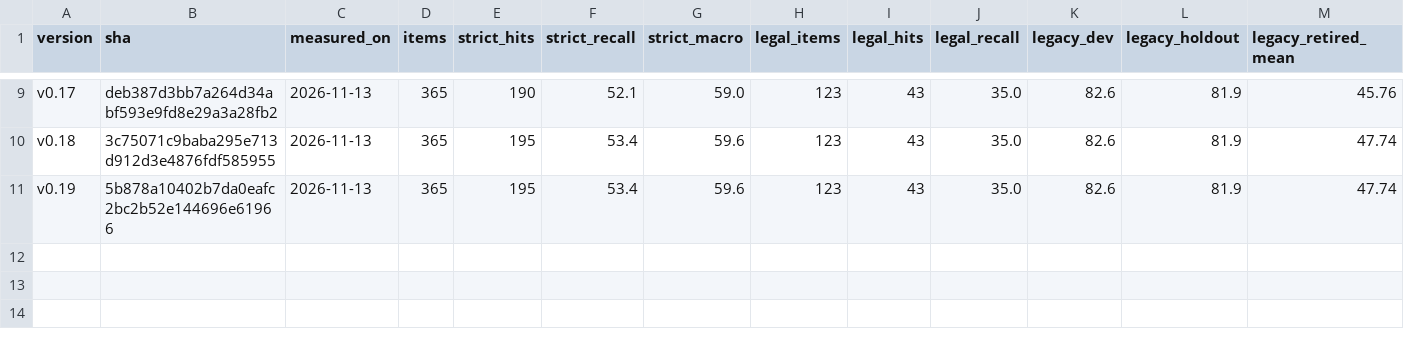
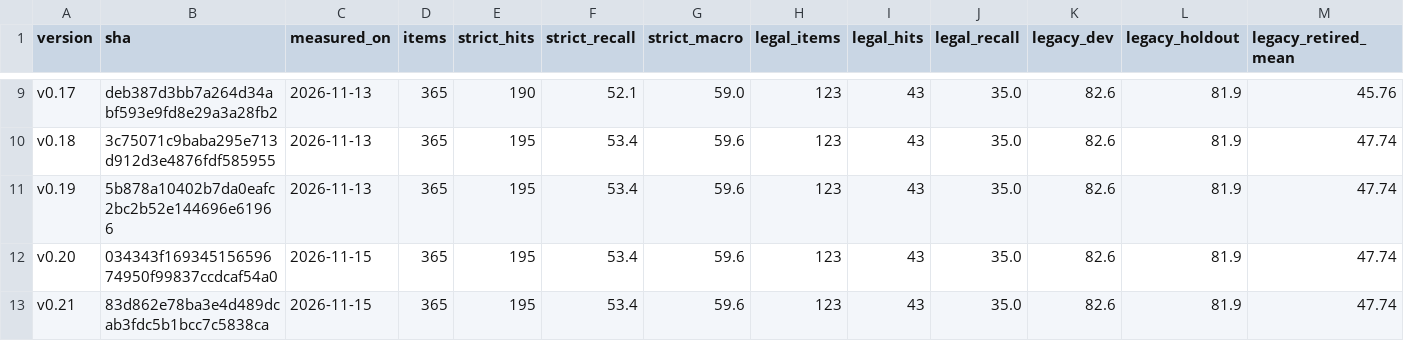
Before and after one commit to stevelee0119/ACASia_LAW, a CSV file: docs/scorecards/version_performance.csv, drawn as a sheet; only a part is shown, gaps mark what is left out.

Commit message:
docs(evaluator): record 0.22 candidate verification and release gates
Full candidate verification passed: acceptance 1278, regression ledger 2357, full tests 10430, browser tests 200. Preserve rejected environment attempts, same-condition main comparison, release version handoff and sealed rerun instructions. Add measured 0.20/0.21 chart points; keep deployment gated on paired sealed evidence and release approval.

Agent: evaluator

```diff
--- a/docs/scorecards/version_performance.csv
+++ b/docs/scorecards/version_performance.csv
@@ -11 +11,3 @@ v0.18,3c75071c9baba295e713d912d3e4876fdf585955,2026-11-13,365,195,53.4,59.6,123,
 v0.19,5b878a10402b7da0eafc2bc2b52e144696e61966,2026-11-13,365,195,53.4,59.6,123,43,35.0,82.6,81.9,47.74
+v0.20,034343f16934515659674950f99837ccdcaf54a0,2026-11-15,365,195,53.4,59.6,123,43,35.0,82.6,81.9,47.74
+v0.21,83d862e78ba3e4d489dcab3fdc5b1bcc7c5838ca,2026-11-15,365,195,53.4,59.6,123,43,35.0,82.6,81.9,47.74
```
Also changed, not shown: 17 other files.
